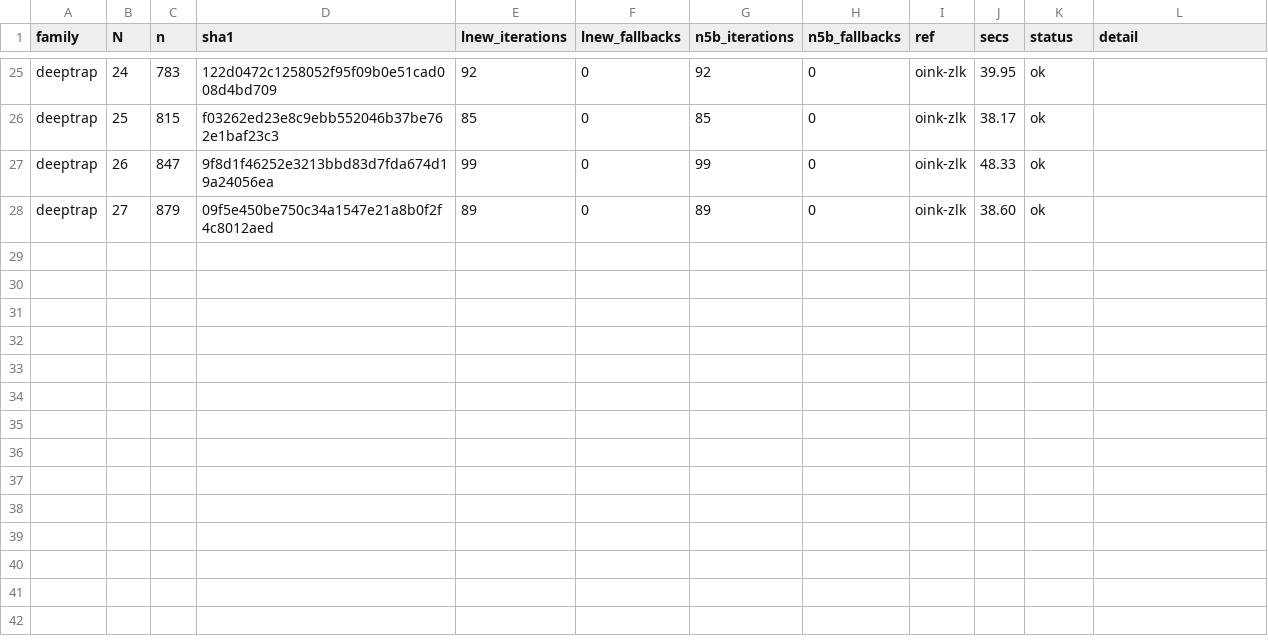
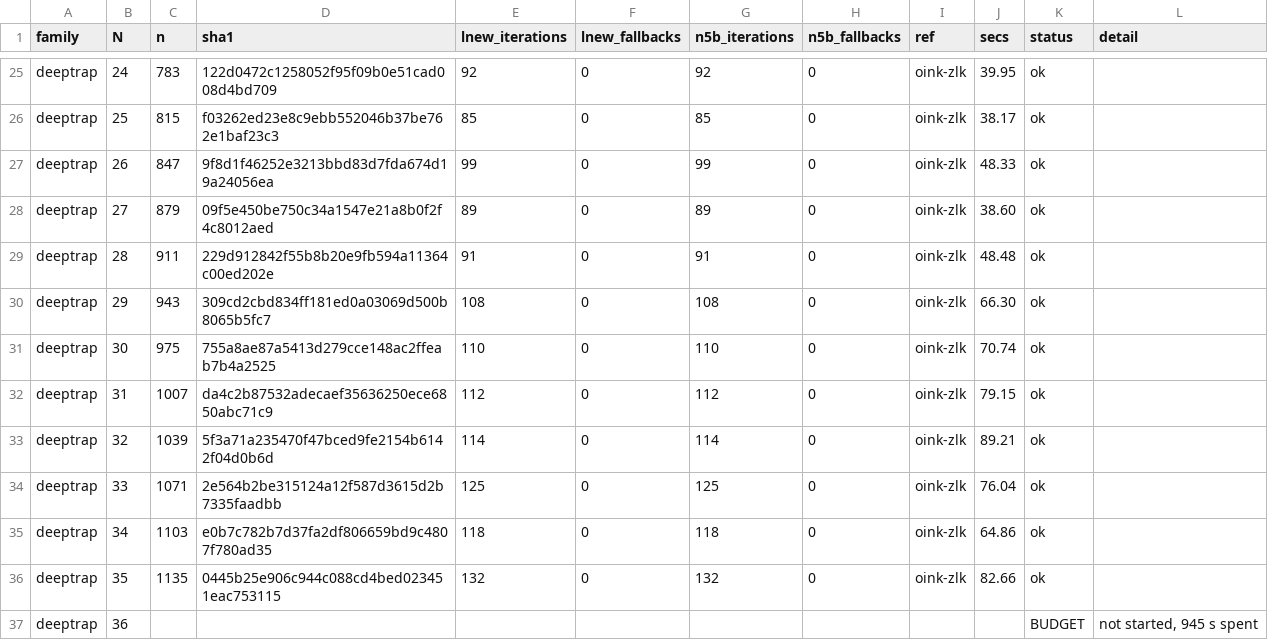
Before and after one commit to nano44/parity_games_challange, a CSV file: experiments/n5-second/results/deeptrap.csv, drawn as a sheet; only a part is shown, gaps mark what is left out.

```diff
--- a/experiments/n5-second/results/deeptrap.csv
+++ b/experiments/n5-second/results/deeptrap.csv
@@ -28 +28,10 @@ deeptrap,26,847,9f8d1f46252e3213bbd83d7fda674d19a24056ea,99,0,99,0,oink-zlk,48.3
 deeptrap,27,879,09f5e450be750c34a1547e21a8b0f2f4c8012aed,89,0,89,0,oink-zlk,38.60,ok,
+deeptrap,28,911,229d912842f55b8b20e9fb594a11364c00ed202e,91,0,91,0,oink-zlk,48.48,ok,
+deeptrap,29,943,309cd2cbd834ff181ed0a03069d500b8065b5fc7,108,0,108,0,oink-zlk,66.30,ok,
+deeptrap,30,975,755a8ae87a5413d279cce148ac2ffeab7b4a2525,110,0,110,0,oink-zlk,70.74,ok,
+deeptrap,31,1007,da4c2b87532adecaef35636250ece6850abc71c9,112,0,112,0,oink-zlk,79.15,ok,
+deeptrap,32,1039,5f3a71a235470f47bced9fe2154b6142f04d0b6d,114,0,114,0,oink-zlk,89.21,ok,
+deeptrap,33,1071,2e564b2be315124a12f587d3615d2b7335faadbb,125,0,125,0,oink-zlk,76.04,ok,
+deeptrap,34,1103,e0b7c782b7d37fa2df806659bd9c4807f780ad35,118,0,118,0,oink-zlk,64.86,ok,
+deeptrap,35,1135,0445b25e906c944c088cd4bed023451eac753115,132,0,132,0,oink-zlk,82.66,ok,
+deeptrap,36,,,,,,,,,BUDGET,"not started, 945 s spent"
```
Also changed, not shown: experiments/n5-second/results/dlm2.csv, experiments/n5-second/results/padsae.csv, 1 other file.
